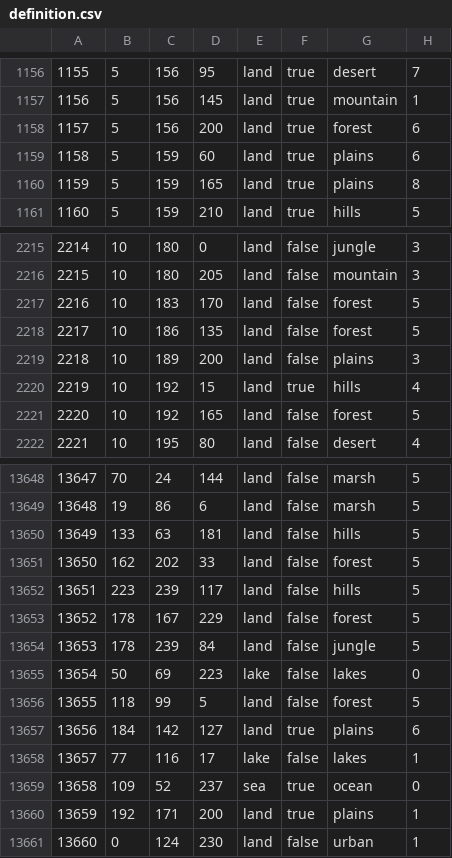
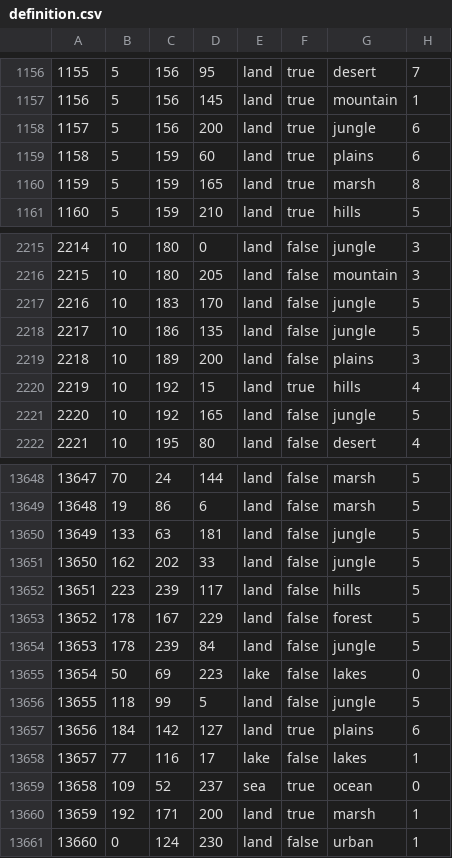
Before and after one commit to MADCAT416/megrez, a CSV file: map/definition.csv, drawn as a sheet; only a part is shown, gaps mark what is left out; the diff covers the shown part only.

```diff
--- a/map/definition.csv
+++ b/map/definition.csv
@@ -1157,5 +1157,5 @@
 1156;5;156;145;land;true;mountain;1
-1157;5;156;200;land;true;forest;6
+1157;5;156;200;land;true;jungle;6
 1158;5;159;60;land;true;plains;6
-1159;5;159;165;land;true;plains;8
+1159;5;159;165;land;true;marsh;8
 1160;5;159;210;land;true;hills;5
@@ -2216,7 +2216,7 @@
 2215;10;180;205;land;false;mountain;3
-2216;10;183;170;land;false;forest;5
-2217;10;186;135;land;false;forest;5
+2216;10;183;170;land;false;jungle;5
+2217;10;186;135;land;false;jungle;5
 2218;10;189;200;land;false;plains;3
 2219;10;192;15;land;true;hills;4
-2220;10;192;165;land;false;forest;5
+2220;10;192;165;land;false;jungle;5
 2221;10;195;80;land;false;desert;4
@@ -13649,4 +13649,4 @@
 13648;19;86;6;land;false;marsh;5
-13649;133;63;181;land;false;hills;5
-13650;162;202;33;land;false;forest;5
+13649;133;63;181;land;false;jungle;5
+13650;162;202;33;land;false;jungle;5
 13651;223;239;117;land;false;hills;5
@@ -13655,3 +13655,3 @@
 13654;50;69;223;lake;false;lakes;0
-13655;118;99;5;land;false;forest;5
+13655;118;99;5;land;false;jungle;5
 13656;184;142;127;land;true;plains;6
@@ -13659,3 +13659,3 @@
 13658;109;52;237;sea;true;ocean;0
-13659;192;171;200;land;true;plains;1
+13659;192;171;200;land;true;marsh;1
 13660;0;124;230;land;false;urban;1
```
Also changed, not shown: 125 edited cells elsewhere in this file.
